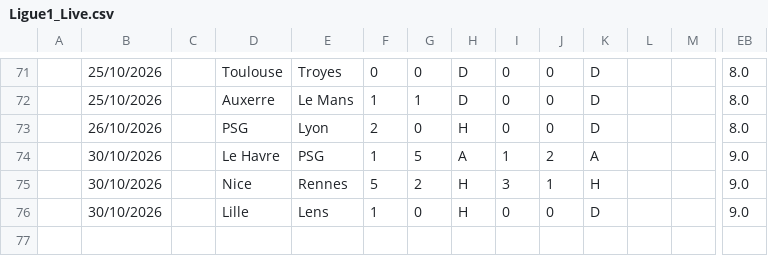
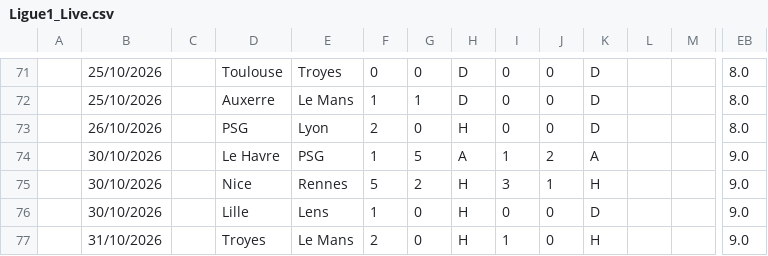
Before and after one commit to iFelice/SoccerMath2.0, a CSV file: SoccerMath/database/Ligue1_Live.csv, drawn as a sheet; only a part is shown, gaps mark what is left out; rows hold the shown columns only; the diff names each change by its address in the sheet, - before the commit and + after, or states it on an @@ line.

```diff
--- a/SoccerMath/database/Ligue1_Live.csv
+++ b/SoccerMath/database/Ligue1_Live.csv
+row 77:  | 31/10/2026 |  | Troyes | Le Mans | 2 | 0 | H | 1 | 0 | H |  |  | 9.0
```
Also changed, not shown: SoccerMath/database/LaLiga_Live.csv, SoccerMath/database/Premier_Live.csv, 1 other file.
